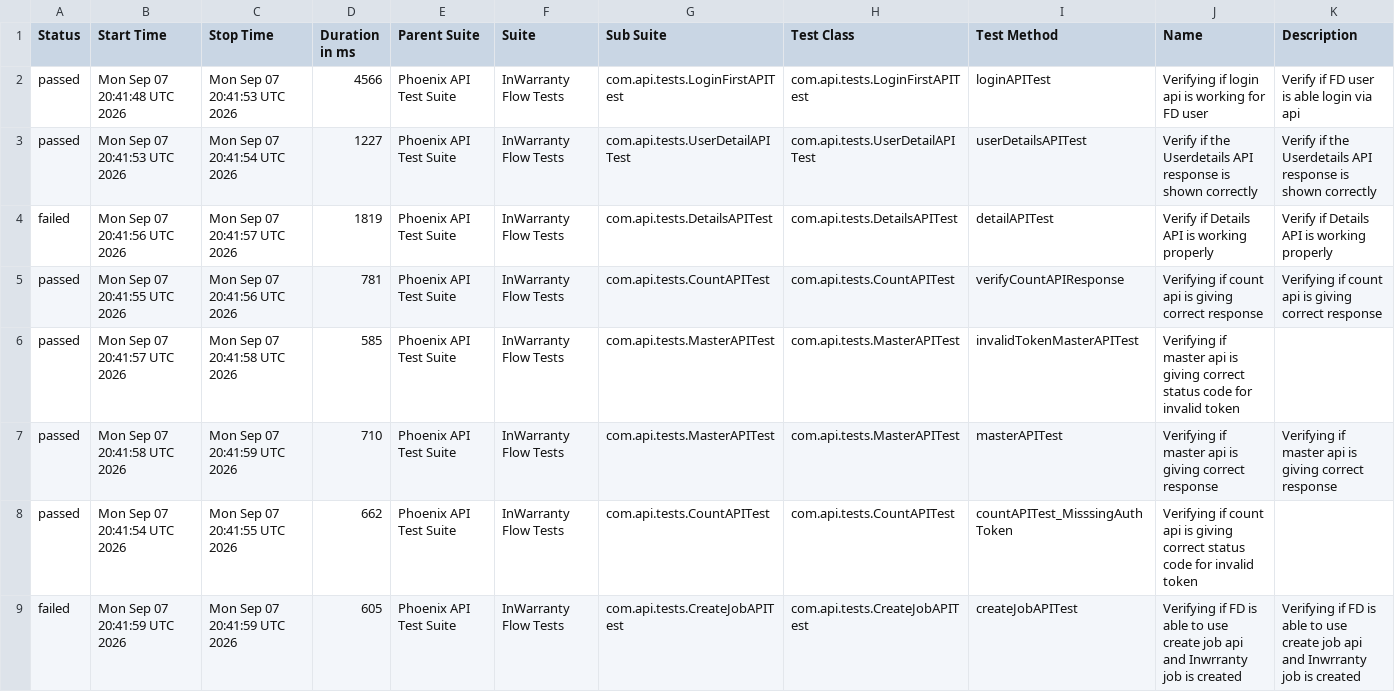
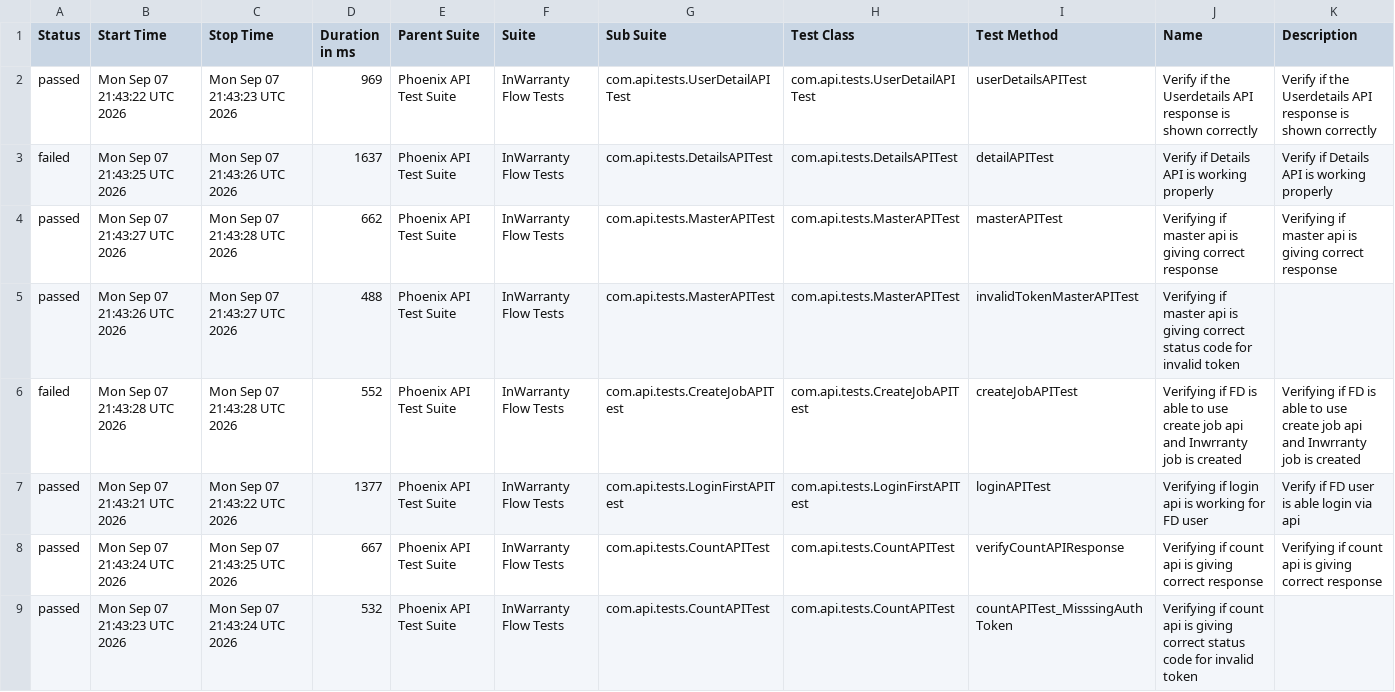
Before and after one commit to taarun96/APIAutomationFrameWork, a CSV file: data/suites.csv, drawn as a sheet.

```diff
--- a/data/suites.csv
+++ b/data/suites.csv
@@ -1,9 +1,9 @@
 "Status","Start Time","Stop Time","Duration in ms","Parent Suite","Suite","Sub Suite","Test Class","Test Method","Name","Description"
-"passed","Mon Sep 07 20:41:48 UTC 2026","Mon Sep 07 20:41:53 UTC 2026","4566","Phoenix API Test Suite","InWarranty Flow Tests","com.api.tests.LoginFirstAPITest","com.api.tests.LoginFirstAPITest","loginAPITest","Verifying if login api is working for FD user","Verify if FD user is able login via api"
-"passed","Mon Sep 07 20:41:53 UTC 2026","Mon Sep 07 20:41:54 UTC 2026","1227","Phoenix API Test Suite","InWarranty Flow Tests","com.api.tests.UserDetailAPITest","com.api.tests.UserDetailAPITest","userDetailsAPITest","Verify if the Userdetails API response is shown correctly","Verify if the Userdetails API response is shown correctly"
-"failed","Mon Sep 07 20:41:56 UTC 2026","Mon Sep 07 20:41:57 UTC 2026","1819","Phoenix API Test Suite","InWarranty Flow Tests","com.api.tests.DetailsAPITest","com.api.tests.DetailsAPITest","detailAPITest","Verify if Details API is working properly","Verify if Details API is working properly"
-"passed","Mon Sep 07 20:41:55 UTC 2026","Mon Sep 07 20:41:56 UTC 2026","781","Phoenix API Test Suite","InWarranty Flow Tests","com.api.tests.CountAPITest","com.api.tests.CountAPITest","verifyCountAPIResponse","Verifying if count api is giving correct response","Verifying if count api is giving correct response"
-"passed","Mon Sep 07 20:41:57 UTC 2026","Mon Sep 07 20:41:58 UTC 2026","585","Phoenix API Test Suite","InWarranty Flow Tests","com.api.tests.MasterAPITest","com.api.tests.MasterAPITest","invalidTokenMasterAPITest","Verifying if master api is giving correct status code for invalid token",""
-"passed","Mon Sep 07 20:41:58 UTC 2026","Mon Sep 07 20:41:59 UTC 2026","710","Phoenix API Test Suite","InWarranty Flow Tests","com.api.tests.MasterAPITest","com.api.tests.MasterAPITest","masterAPITest","Verifying if master api is giving correct response","Verifying if master api is giving correct response"
-"passed","Mon Sep 07 20:41:54 UTC 2026","Mon Sep 07 20:41:55 UTC 2026","662","Phoenix API Test Suite","InWarranty Flow Tests","com.api.tests.CountAPITest","com.api.tests.CountAPITest","countAPITest_MisssingAuthToken","Verifying if count api is giving correct status code for invalid token",""
-"failed","Mon Sep 07 20:41:59 UTC 2026","Mon Sep 07 20:41:59 UTC 2026","605","Phoenix API Test Suite","InWarranty Flow Tests","com.api.tests.CreateJobAPITest","com.api.tests.CreateJobAPITest","createJobAPITest","Verifying if FD is able to use create job api and Inwrranty job is created","Verifying if FD is able to use create job api and Inwrranty job is created"
+"passed","Mon Sep 07 21:43:22 UTC 2026","Mon Sep 07 21:43:23 UTC 2026","969","Phoenix API Test Suite","InWarranty Flow Tests","com.api.tests.UserDetailAPITest","com.api.tests.UserDetailAPITest","userDetailsAPITest","Verify if the Userdetails API response is shown correctly","Verify if the Userdetails API response is shown correctly"
+"failed","Mon Sep 07 21:43:25 UTC 2026","Mon Sep 07 21:43:26 UTC 2026","1637","Phoenix API Test Suite","InWarranty Flow Tests","com.api.tests.DetailsAPITest","com.api.tests.DetailsAPITest","detailAPITest","Verify if Details API is working properly","Verify if Details API is working properly"
+"passed","Mon Sep 07 21:43:27 UTC 2026","Mon Sep 07 21:43:28 UTC 2026","662","Phoenix API Test Suite","InWarranty Flow Tests","com.api.tests.MasterAPITest","com.api.tests.MasterAPITest","masterAPITest","Verifying if master api is giving correct response","Verifying if master api is giving correct response"
+"passed","Mon Sep 07 21:43:26 UTC 2026","Mon Sep 07 21:43:27 UTC 2026","488","Phoenix API Test Suite","InWarranty Flow Tests","com.api.tests.MasterAPITest","com.api.tests.MasterAPITest","invalidTokenMasterAPITest","Verifying if master api is giving correct status code for invalid token",""
+"failed","Mon Sep 07 21:43:28 UTC 2026","Mon Sep 07 21:43:28 UTC 2026","552","Phoenix API Test Suite","InWarranty Flow Tests","com.api.tests.CreateJobAPITest","com.api.tests.CreateJobAPITest","createJobAPITest","Verifying if FD is able to use create job api and Inwrranty job is created","Verifying if FD is able to use create job api and Inwrranty job is created"
+"passed","Mon Sep 07 21:43:21 UTC 2026","Mon Sep 07 21:43:22 UTC 2026","1377","Phoenix API Test Suite","InWarranty Flow Tests","com.api.tests.LoginFirstAPITest","com.api.tests.LoginFirstAPITest","loginAPITest","Verifying if login api is working for FD user","Verify if FD user is able login via api"
+"passed","Mon Sep 07 21:43:24 UTC 2026","Mon Sep 07 21:43:25 UTC 2026","667","Phoenix API Test Suite","InWarranty Flow Tests","com.api.tests.CountAPITest","com.api.tests.CountAPITest","verifyCountAPIResponse","Verifying if count api is giving correct response","Verifying if count api is giving correct response"
+"passed","Mon Sep 07 21:43:23 UTC 2026","Mon Sep 07 21:43:24 UTC 2026","532","Phoenix API Test Suite","InWarranty Flow Tests","com.api.tests.CountAPITest","com.api.tests.CountAPITest","countAPITest_MisssingAuthToken","Verifying if count api is giving correct status code for invalid token",""
```
Also changed, not shown: data/behaviors.csv, 56 other files.
